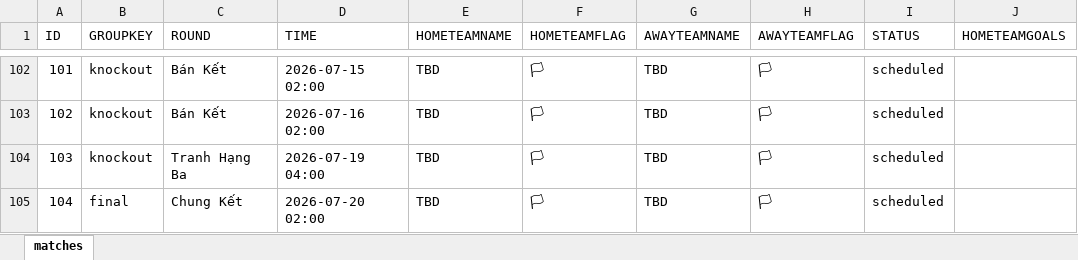
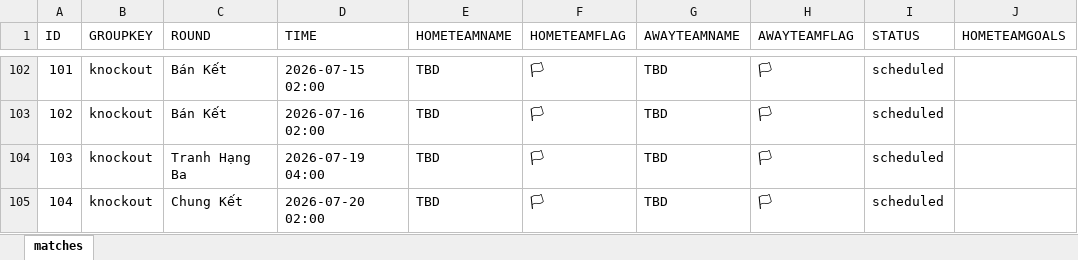
Before and after one commit to luantran1995/bet-wc2026, an Excel workbook: backend-excel/data/matches.xlsx, sheet matches, drawn as a sheet; only a part is shown, gaps mark what is left out; values as stored, in another font and other column widths than the file's, no borders; the diff names each change by its address in the sheet, - before the commit and + after, or states it on an @@ line.

```diff
--- a/backend-excel/data/matches.xlsx (sheet matches)
+++ b/backend-excel/data/matches.xlsx (sheet matches)
-B105 (GROUPKEY): final
+B105 (GROUPKEY): knockout
```
Also changed, not shown: backend-excel/data/accounts.xlsx, backend-excel/data/bets.xlsx, 5 other files.
